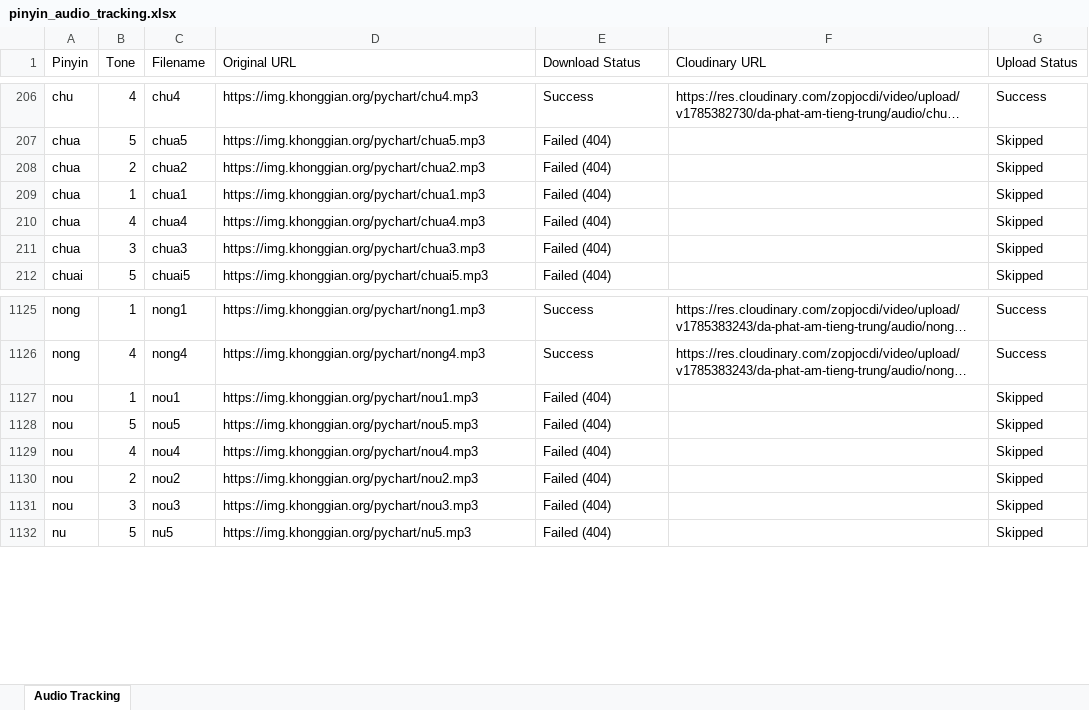
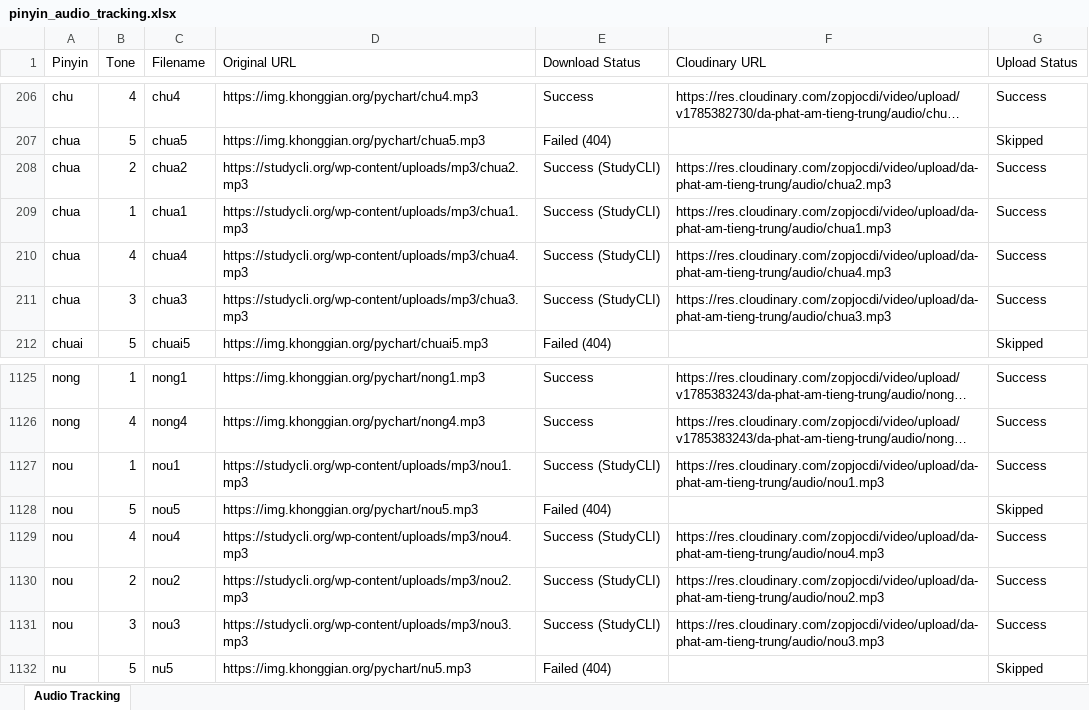
Before and after one commit to infinitehorizons2012-code/da-phat-am-tieng-trung, an Excel workbook: pinyin_audio_tracking.xlsx, sheet Audio Tracking, drawn as a sheet; only a part is shown, gaps mark what is left out; long unchanged cells end in …; values as stored, in another font and other column widths than the file's, no borders; the diff covers the shown part only; the diff names each change by its address in the sheet, - before the commit and + after, or states it on an @@ line.

Commit message:
Update tracking excel for missing 16 audio files

```diff
--- a/pinyin_audio_tracking.xlsx (sheet Audio Tracking)
+++ b/pinyin_audio_tracking.xlsx (sheet Audio Tracking)
-D208 (Original URL): https://img.khonggian.org/pychart/chua2.mp3
+D208 (Original URL): https://studycli.org/wp-content/uploads/mp3/chua2.mp3
-E208:E211 (Download Status): Failed (404)
+E208:E211 (Download Status): Success (StudyCLI)
-F208 (Cloudinary URL): (empty)
+F208 (Cloudinary URL): https://res.cloudinary.com/zopjocdi/video/upload/da-phat-am-tieng-trung/audio/chua2.mp3
-G208:G211 (Upload Status): Skipped
+G208:G211 (Upload Status): Success
-D209 (Original URL): https://img.khonggian.org/pychart/chua1.mp3
+D209 (Original URL): https://studycli.org/wp-content/uploads/mp3/chua1.mp3
-F209 (Cloudinary URL): (empty)
+F209 (Cloudinary URL): https://res.cloudinary.com/zopjocdi/video/upload/da-phat-am-tieng-trung/audio/chua1.mp3
-D210 (Original URL): https://img.khonggian.org/pychart/chua4.mp3
+D210 (Original URL): https://studycli.org/wp-content/uploads/mp3/chua4.mp3
-F210 (Cloudinary URL): (empty)
+F210 (Cloudinary URL): https://res.cloudinary.com/zopjocdi/video/upload/da-phat-am-tieng-trung/audio/chua4.mp3
-D211 (Original URL): https://img.khonggian.org/pychart/chua3.mp3
+D211 (Original URL): https://studycli.org/wp-content/uploads/mp3/chua3.mp3
-F211 (Cloudinary URL): (empty)
+F211 (Cloudinary URL): https://res.cloudinary.com/zopjocdi/video/upload/da-phat-am-tieng-trung/audio/chua3.mp3
-D1127 (Original URL): https://img.khonggian.org/pychart/nou1.mp3
+D1127 (Original URL): https://studycli.org/wp-content/uploads/mp3/nou1.mp3
-E1127 (Download Status): Failed (404)
+E1127 (Download Status): Success (StudyCLI)
-F1127 (Cloudinary URL): (empty)
+F1127 (Cloudinary URL): https://res.cloudinary.com/zopjocdi/video/upload/da-phat-am-tieng-trung/audio/nou1.mp3
-G1127 (Upload Status): Skipped
+G1127 (Upload Status): Success
-D1129 (Original URL): https://img.khonggian.org/pychart/nou4.mp3
+D1129 (Original URL): https://studycli.org/wp-content/uploads/mp3/nou4.mp3
-E1129:E1131 (Download Status): Failed (404)
+E1129:E1131 (Download Status): Success (StudyCLI)
-F1129 (Cloudinary URL): (empty)
+F1129 (Cloudinary URL): https://res.cloudinary.com/zopjocdi/video/upload/da-phat-am-tieng-trung/audio/nou4.mp3
-G1129:G1131 (Upload Status): Skipped
+G1129:G1131 (Upload Status): Success
-D1130 (Original URL): https://img.khonggian.org/pychart/nou2.mp3
+D1130 (Original URL): https://studycli.org/wp-content/uploads/mp3/nou2.mp3
-F1130 (Cloudinary URL): (empty)
+F1130 (Cloudinary URL): https://res.cloudinary.com/zopjocdi/video/upload/da-phat-am-tieng-trung/audio/nou2.mp3
-D1131 (Original URL): https://img.khonggian.org/pychart/nou3.mp3
+D1131 (Original URL): https://studycli.org/wp-content/uploads/mp3/nou3.mp3
-F1131 (Cloudinary URL): (empty)
+F1131 (Cloudinary URL): https://res.cloudinary.com/zopjocdi/video/upload/da-phat-am-tieng-trung/audio/nou3.mp3
```
Also changed, not shown: 32 edited cells elsewhere in this sheet.
